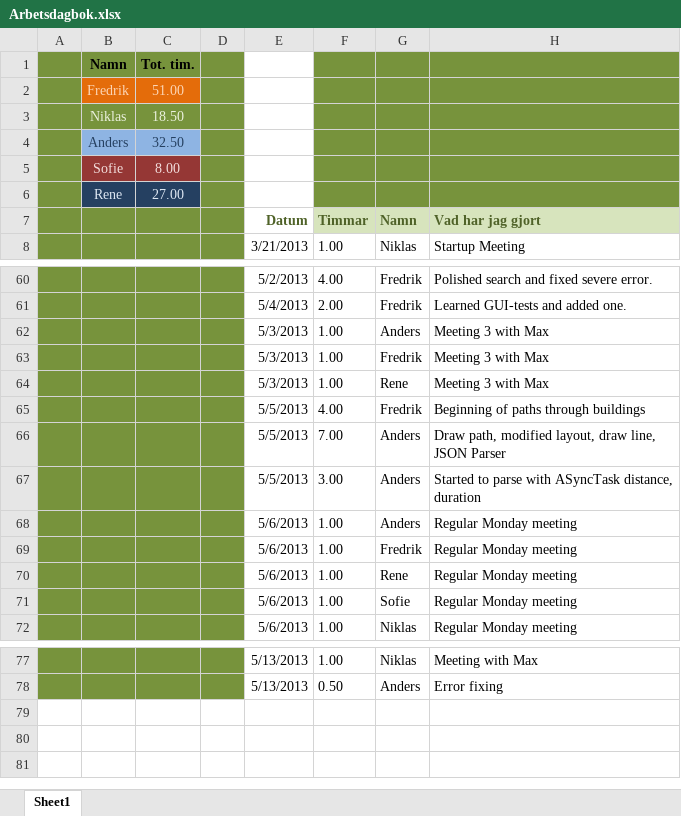
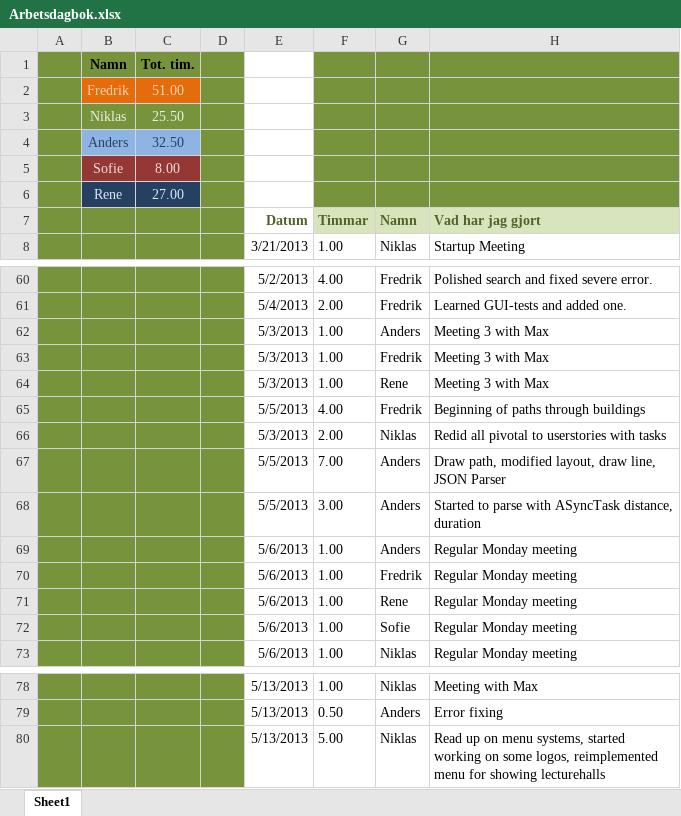
Before and after one commit to drderkummer/Software-Engineering-Project, an Excel workbook: Arbetsdagbok.xlsx, sheet Sheet1, drawn as a sheet; only a part is shown, gaps mark what is left out; values as stored, in another font and other column widths than the file's, no borders; the diff names each change by its address in the sheet, - before the commit and + after, or states it on an @@ line.

Commit message:
Kom på att jag varit dålig på att fylla i denna, men kommer vara bättre på det framöver

```diff
--- a/Arbetsdagbok.xlsx (sheet Sheet1)
+++ b/Arbetsdagbok.xlsx (sheet Sheet1)
-C3: 18.50
+C3: 25.50
+row 66:  |  |  |  | 5/3/2013 | 2.00 | Niklas | Redid all pivotal to userstories with tasks
+row 80:  |  |  |  | 5/13/2013 | 5.00 | Niklas | Read up on menu systems, started working on some logos, reimplemented menu for showing lecturehalls
```
Also changed, not shown: formulas that keep their value.
